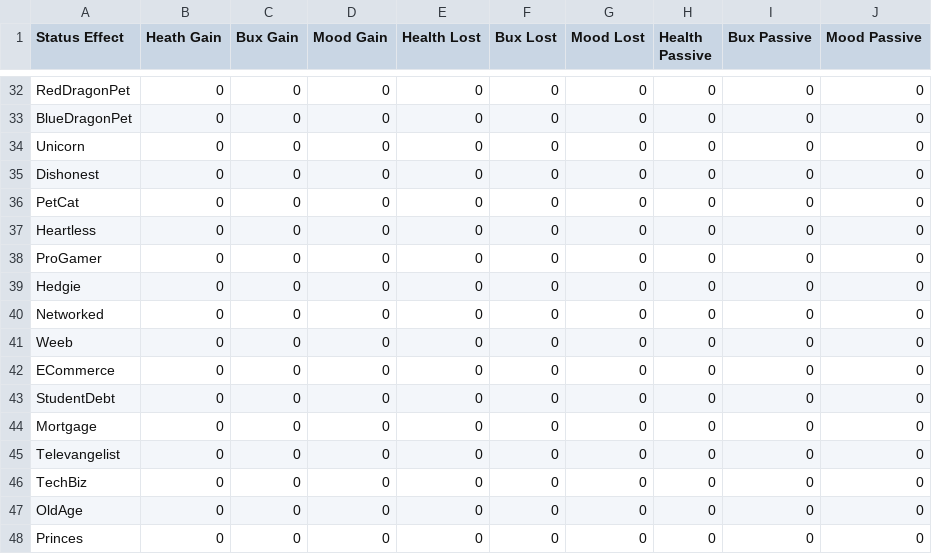
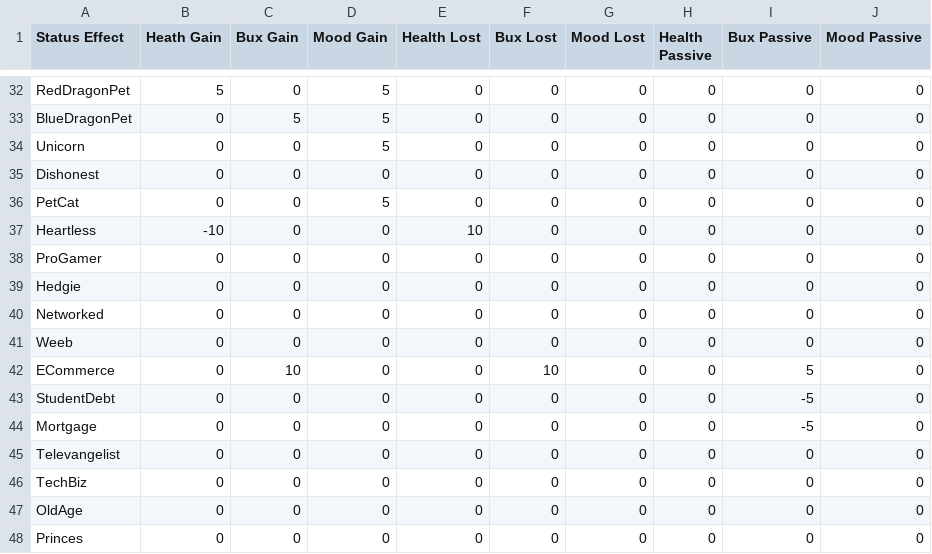
Before and after one commit to PsychoNudalz/BenBonkJam, a CSV file: Assets/Resources/Data/StatusEffect.csv, drawn as a sheet; only a part is shown, gaps mark what is left out; the diff covers the shown part only; the diff names each change by its address in the sheet, - before the commit and + after, or states it on an @@ line.

```diff
--- a/Assets/Resources/Data/StatusEffect.csv
+++ b/Assets/Resources/Data/StatusEffect.csv
-B32 (Heath Gain): 0
+B32 (Heath Gain): 5
-D32:D34 (Mood Gain): 0
+D32:D34 (Mood Gain): 5
-C33 (Bux Gain): 0
+C33 (Bux Gain): 5
-D36 (Mood Gain): 0
+D36 (Mood Gain): 5
-B37 (Heath Gain): 0
+B37 (Heath Gain): -10
-E37 (Health Lost): 0
+E37 (Health Lost): 10
-C42 (Bux Gain): 0
+C42 (Bux Gain): 10
-F42 (Bux Lost): 0
+F42 (Bux Lost): 10
-I42 (Bux Passive): 0
+I42 (Bux Passive): 5
-I43:I44 (Bux Passive): 0
+I43:I44 (Bux Passive): -5
```
Also changed, not shown: 30 edited cells elsewhere in this file, 2 other files.
